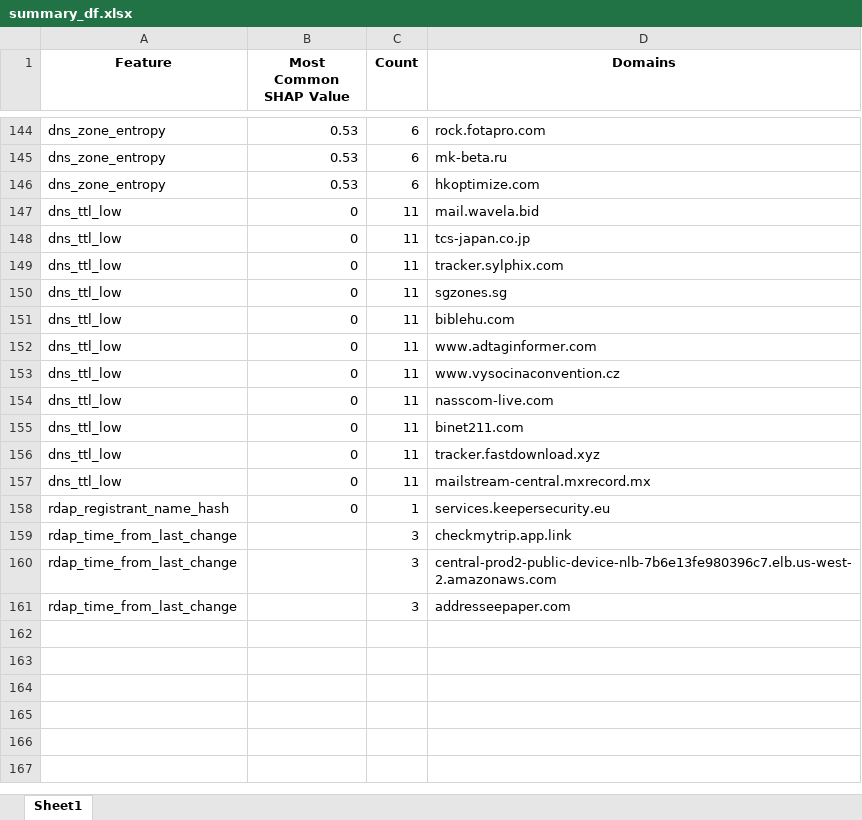
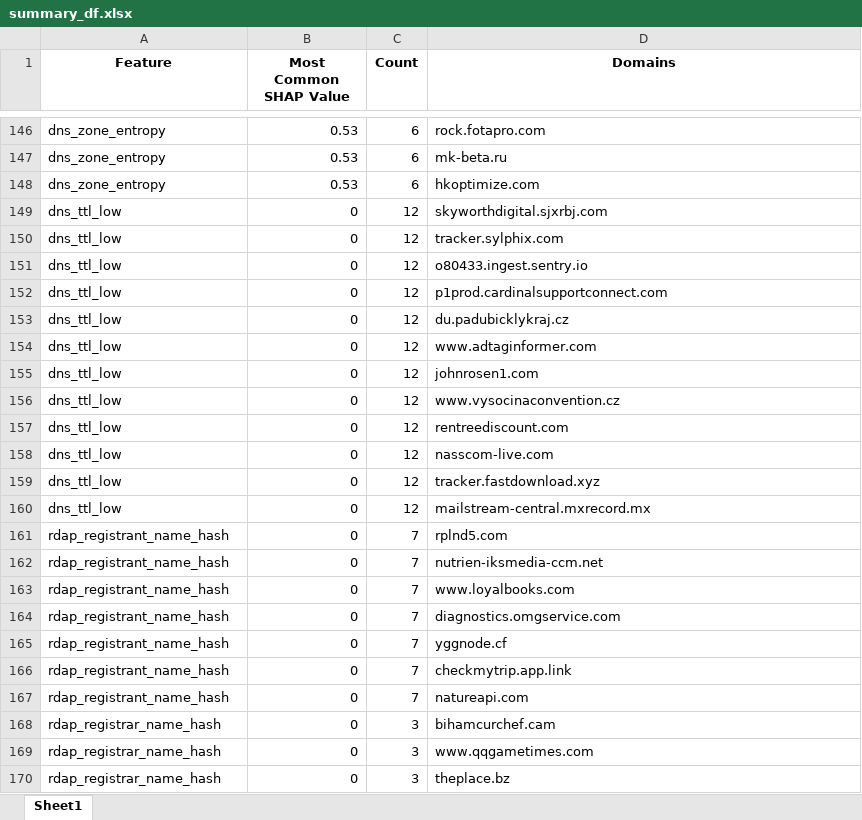
Before and after one commit to surViVeCZ/dr-playground, an Excel workbook: false_positives/summary_df.xlsx, sheet Sheet1, drawn as a sheet; only a part is shown, gaps mark what is left out; values as stored, in another font and other column widths than the file's, no borders; removed rows and columns are numbered as before the commit, all else as after; the diff covers the shown part only; the diff names each change by its address in the sheet, - before the commit and + after, or states it on an @@ line.

```diff
--- a/false_positives/summary_df.xlsx (sheet Sheet1)
+++ b/false_positives/summary_df.xlsx (sheet Sheet1)
-C149:C154 (Count): 11
+C149:C154 (Count): 12
-D149 (Domains): mail.wavela.bid
+D149 (Domains): skyworthdigital.sjxrbj.com
-D150 (Domains): tcs-japan.co.jp
+D150 (Domains): tracker.sylphix.com
-D151 (Domains): tracker.sylphix.com
+D151 (Domains): o80433.ingest.sentry.io
-D152 (Domains): sgzones.sg
+D152 (Domains): p1prod.cardinalsupportconnect.com
-D153 (Domains): biblehu.com
+D153 (Domains): du.padubicklykraj.cz
+row 155: dns_ttl_low | 0 | 12 | johnrosen1.com
-C156:C160 (Count): 11
+C156:C160 (Count): 12
-D157 (Domains): nasscom-live.com
+D157 (Domains): rentreediscount.com
-D158 (Domains): binet211.com
+D158 (Domains): nasscom-live.com
+row 161: rdap_registrant_name_hash | 0 | 7 | rplnd5.com
+row 162: rdap_registrant_name_hash | 0 | 7 | nutrien-iksmedia-ccm.net
+row 163: rdap_registrant_name_hash | 0 | 7 | www.loyalbooks.com
-C164 (Count): 1
+C164 (Count): 7
-D164 (Domains): services.keepersecurity.eu
+D164 (Domains): diagnostics.omgservice.com
-row 159: rdap_time_from_last_change |  | 3 | checkmytrip.app.link
-row 160: rdap_time_from_last_change |  | 3 | central-prod2-public-device-nlb-7b6e13fe980396c7.elb.us-west-2.amazonaws.com
-row 161: rdap_time_from_last_change |  | 3 | addresseepaper.com
+row 165: rdap_registrant_name_hash | 0 | 7 | yggnode.cf
+row 166: rdap_registrant_name_hash | 0 | 7 | checkmytrip.app.link
+row 167: rdap_registrant_name_hash | 0 | 7 | natureapi.com
+row 168: rdap_registrar_name_hash | 0 | 3 | bihamcurchef.cam
+row 169: rdap_registrar_name_hash | 0 | 3 | www.qqgametimes.com
+row 170: rdap_registrar_name_hash | 0 | 3 | theplace.bz
```
Also changed, not shown: other rows of this sheet, false_positives/FP.xlsx, 9 other files.
